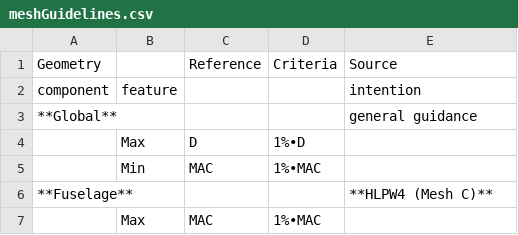
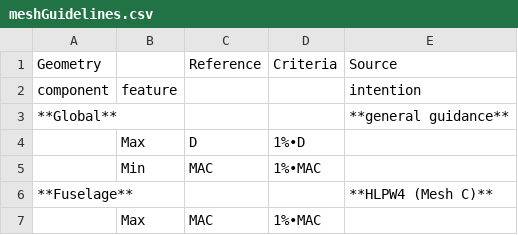
Before and after one commit to flexcompute-readthedocs/Flow360Documentation, a CSV file: docs/source/preprocessing/meshGuidelines.csv, drawn as a sheet; only a part is shown.

Commit message:
add table again

```diff
--- a/docs/source/preprocessing/meshGuidelines.csv
+++ b/docs/source/preprocessing/meshGuidelines.csv
@@ -2,3 +2,3 @@
 component,feature,,,intention
-**Global**,,,,general guidance
+**Global**,,,,**general guidance**
 ,Max,D,1%∙D,
```
